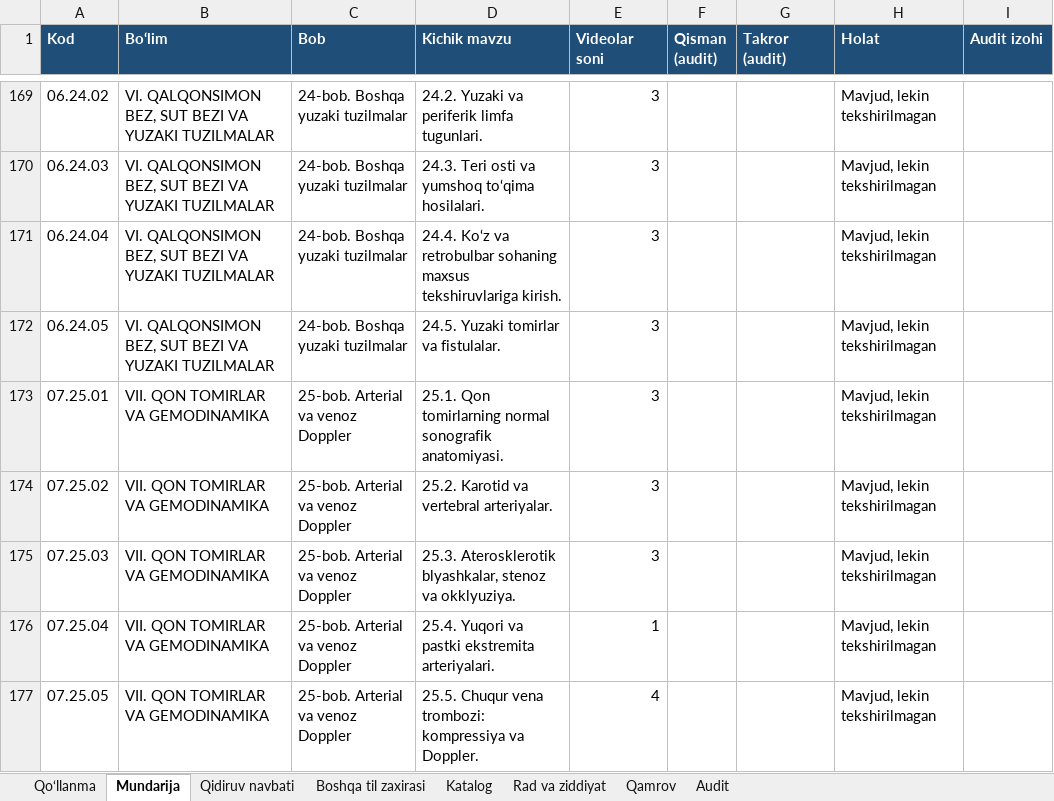
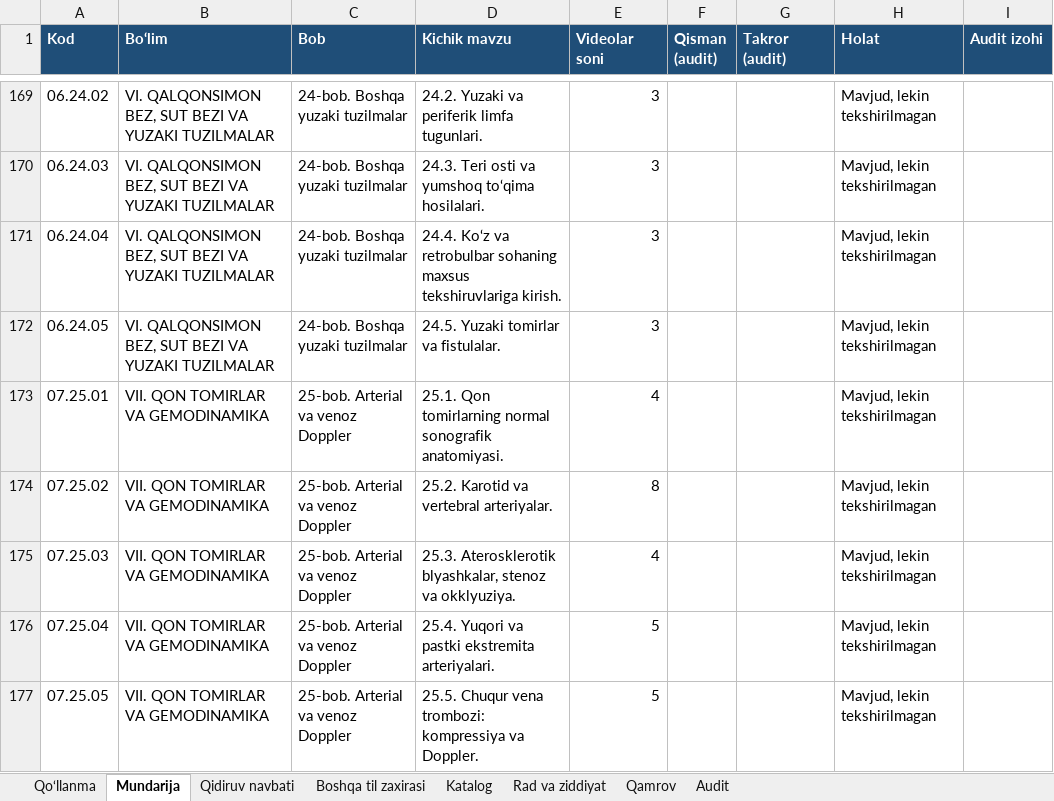
Before and after one commit to botanikjon-droid/dual-sub-replay, an Excel workbook: docs/shokalon/02_VIDEO_CATALOG/SHOKALON_katalog_v7.xlsx, sheet Mundarija, drawn as a sheet; only a part is shown, gaps mark what is left out; values as stored, in another font and other column widths than the file's, no borders; charts and pictures and conditional formats not drawn; the diff covers the shown part only; the diff names each change by its address in the sheet, - before the commit and + after, or states it on an @@ line.

```diff
--- a/docs/shokalon/02_VIDEO_CATALOG/SHOKALON_katalog_v7.xlsx (sheet Mundarija)
+++ b/docs/shokalon/02_VIDEO_CATALOG/SHOKALON_katalog_v7.xlsx (sheet Mundarija)
-E173 (Videolar soni): 3
+E173 (Videolar soni): 4
-E174 (Videolar soni): 3
+E174 (Videolar soni): 8
-E175 (Videolar soni): 3
+E175 (Videolar soni): 4
-E176 (Videolar soni): 1
+E176 (Videolar soni): 5
-E177 (Videolar soni): 4
+E177 (Videolar soni): 5
```
Also changed, not shown: 13 edited cells elsewhere in this sheet, sheet Katalog, sheet Rad va ziddiyat, sheet Qidiruv navbati, sheet Qamrov, sheet Qo‘llanma.
